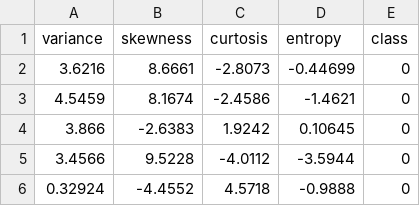
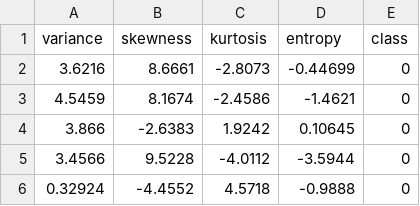
Before and after one commit to krunal310/Banknote-Authentication, a CSV file: BankNote_Authentication.csv, drawn as a sheet; only a part is shown.

```diff
--- a/BankNote_Authentication.csv
+++ b/BankNote_Authentication.csv
@@ -1,2 +1,2 @@
-variance,skewness,curtosis,entropy,class
+variance,skewness,kurtosis,entropy,class
 3.6216,8.6661,-2.8073,-0.44699,0
```
Also changed, not shown: 2 other files.
